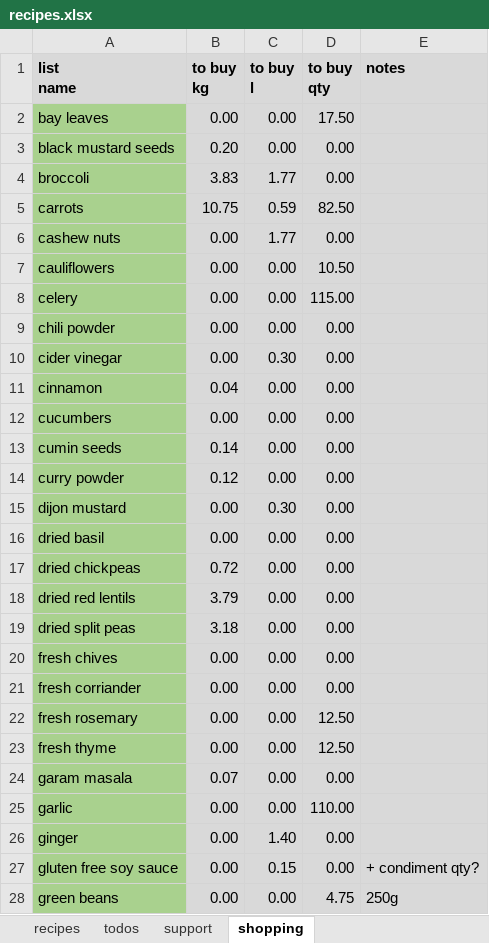
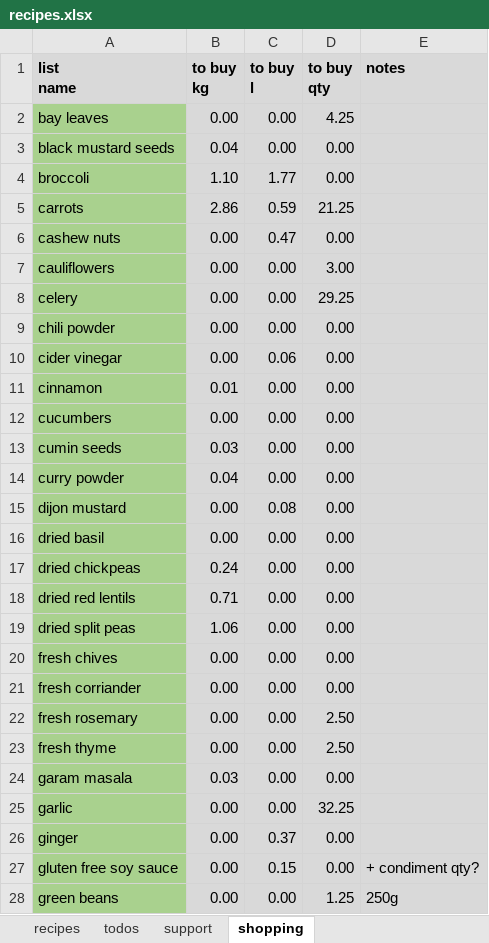
Before and after one commit to leonardguy/dunedin-zen, an Excel workbook: recipes.xlsx, sheet shopping, drawn as a sheet; only a part is shown; values as stored, in another font and other column widths than the file's, no borders; conditional formats not drawn; the diff covers the shown part only; the diff names each change by its address in the sheet, - before the commit and + after, or states it on an @@ line.

```diff
--- a/recipes.xlsx (sheet shopping)
+++ b/recipes.xlsx (sheet shopping)
-D2 (to buy qty): 17.50
+D2 (to buy qty): 4.25
-B3 (to buy kg): 0.20
+B3 (to buy kg): 0.04
-B4 (to buy kg): 3.83
+B4 (to buy kg): 1.10
-B5 (to buy kg): 10.75
+B5 (to buy kg): 2.86
-D5 (to buy qty): 82.50
+D5 (to buy qty): 21.25
-C6 (to buy l): 1.77
+C6 (to buy l): 0.47
-D7 (to buy qty): 10.50
+D7 (to buy qty): 3.00
-D8 (to buy qty): 115.00
+D8 (to buy qty): 29.25
-C10 (to buy l): 0.30
+C10 (to buy l): 0.06
-B11 (to buy kg): 0.04
+B11 (to buy kg): 0.01
-B13 (to buy kg): 0.14
+B13 (to buy kg): 0.03
-B14 (to buy kg): 0.12
+B14 (to buy kg): 0.04
-C15 (to buy l): 0.30
+C15 (to buy l): 0.08
-B17 (to buy kg): 0.72
+B17 (to buy kg): 0.24
-B18 (to buy kg): 3.79
+B18 (to buy kg): 0.71
-B19 (to buy kg): 3.18
+B19 (to buy kg): 1.06
-D22:D23 (to buy qty): 12.50
+D22:D23 (to buy qty): 2.50
-B24 (to buy kg): 0.07
+B24 (to buy kg): 0.03
-D25 (to buy qty): 110.00
+D25 (to buy qty): 32.25
-C26 (to buy l): 1.40
+C26 (to buy l): 0.37
-D28 (to buy qty): 4.75
+D28 (to buy qty): 1.25
```
Also changed, not shown: 41 edited cells elsewhere in this sheet, sheet recipes, sheet support, formulas that keep their value.
